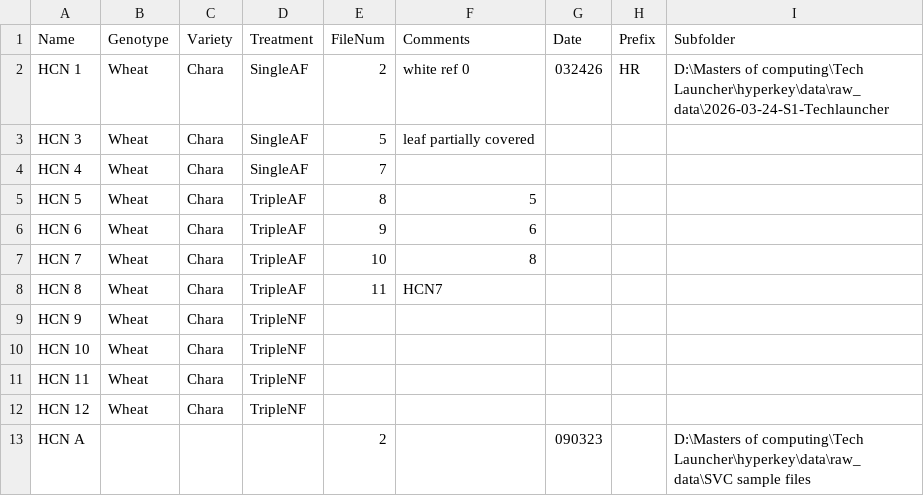
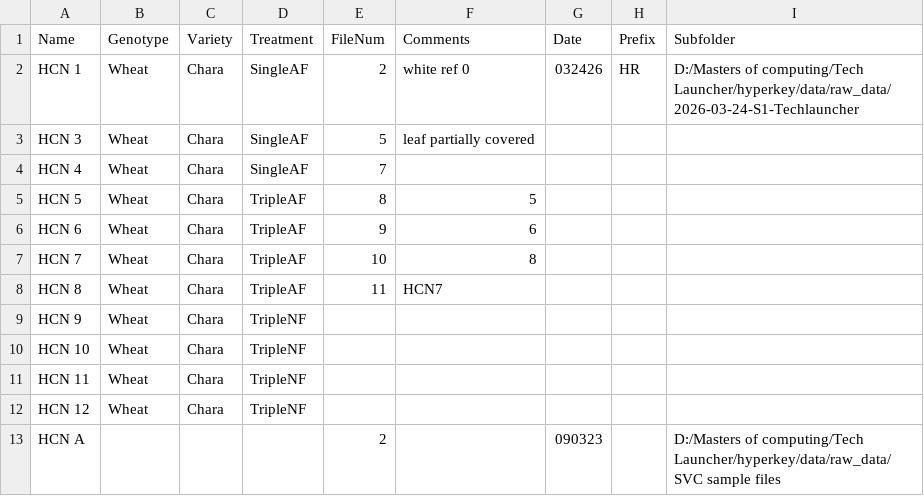
Before and after one commit to appn-anu/hyperkey, a CSV file: data/processed_data/GH7-test-fullPathSubfolder.csv, drawn as a sheet.

Commit message:
Test

```diff
--- a/data/processed_data/GH7-test-fullPathSubfolder.csv
+++ b/data/processed_data/GH7-test-fullPathSubfolder.csv
@@ -1,3 +1,3 @@
 Name,Genotype,Variety,Treatment,FileNum,Comments,Date,Prefix,Subfolder
-HCN 1,Wheat,Chara,SingleAF,2,white ref 0,032426,HR,D:\Masters of computing\Tech Launcher\hyperkey\data\raw_data\2026-03-24-S1-Techlauncher
+HCN 1,Wheat,Chara,SingleAF,2,white ref 0,032426,HR,D:/Masters of computing/Tech Launcher/hyperkey/data/raw_data/2026-03-24-S1-Techlauncher
 HCN 3,Wheat,Chara,SingleAF,5,leaf partially covered,,,
@@ -12,2 +12,2 @@ HCN 11,Wheat,Chara,TripleNF,,,,,
 HCN 12,Wheat,Chara,TripleNF,,,,,
-HCN A,,,,2,,090323,,D:\Masters of computing\Tech Launcher\hyperkey\data\raw_data\SVC sample files
+HCN A,,,,2,,090323,,D:/Masters of computing/Tech Launcher/hyperkey/data/raw_data/SVC sample files
```
Also changed, not shown: 3 other files.
